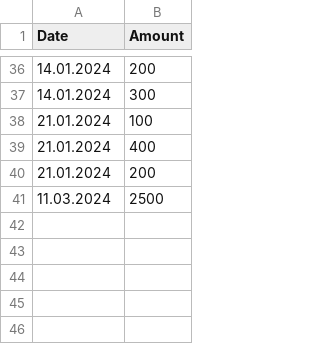
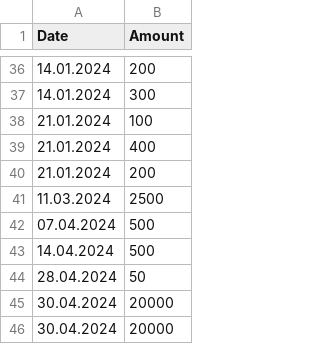
Before and after one commit to mglendrange/sentrums, a CSV file: amounts.csv, drawn as a sheet; only a part is shown, gaps mark what is left out; the diff names each change by its address in the sheet, - before the commit and + after, or states it on an @@ line.

Commit message:
Update amounts.csv

```diff
--- a/amounts.csv
+++ b/amounts.csv
+row 42: 07.04.2024 | 500
+row 43: 14.04.2024 | 500
+row 44: 28.04.2024 | 50
+row 45: 30.04.2024 | 20000
+row 46: 30.04.2024 | 20000
```
